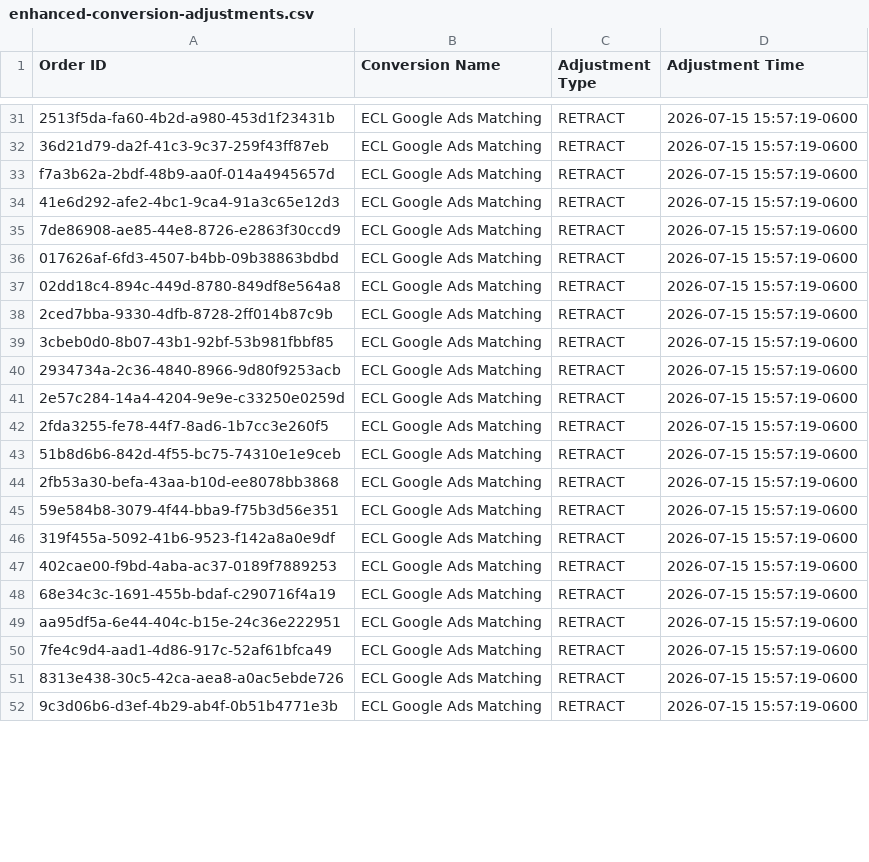
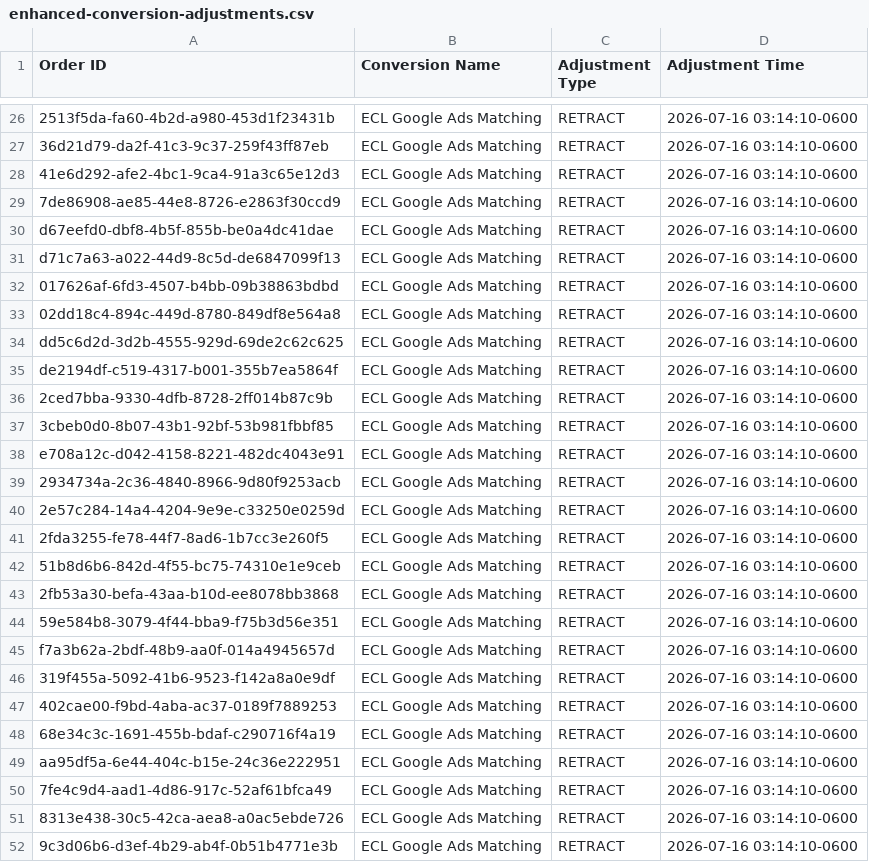
Before and after one commit to warmregards/Endoscopia-del-Mayab, a CSV file: data/enhanced-conversion-adjustments.csv, drawn as a sheet; only a part is shown, gaps mark what is left out; removed rows and columns are numbered as before the commit, all else as after; the diff covers the shown part only; the diff names each change by its address in the sheet, - before the commit and + after, or states it on an @@ line.

```diff
--- a/data/enhanced-conversion-adjustments.csv
+++ b/data/enhanced-conversion-adjustments.csv
-D26:D27 (Adjustment Time): 2026-07-15 15:57:19-0600
+D26:D27 (Adjustment Time): 2026-07-16 03:14:10-0600
-row 33: f7a3b62a-2bdf-48b9-aa0f-014a4945657d | ECL Google Ads Matching | RETRACT | 2026-07-15 15:57:19-0600
-D28:D29 (Adjustment Time): 2026-07-15 15:57:19-0600
+D28:D29 (Adjustment Time): 2026-07-16 03:14:10-0600
+row 30: d67eefd0-dbf8-4b5f-855b-be0a4dc41dae | ECL Google Ads Matching | RETRACT | 2026-07-16 03:14:10-0600
+row 31: d71c7a63-a022-44d9-8c5d-de6847099f13 | ECL Google Ads Matching | RETRACT | 2026-07-16 03:14:10-0600
-D32:D33 (Adjustment Time): 2026-07-15 15:57:19-0600
+D32:D33 (Adjustment Time): 2026-07-16 03:14:10-0600
+row 34: dd5c6d2d-3d2b-4555-929d-69de2c62c625 | ECL Google Ads Matching | RETRACT | 2026-07-16 03:14:10-0600
+row 35: de2194df-c519-4317-b001-355b7ea5864f | ECL Google Ads Matching | RETRACT | 2026-07-16 03:14:10-0600
-D36:D37 (Adjustment Time): 2026-07-15 15:57:19-0600
+D36:D37 (Adjustment Time): 2026-07-16 03:14:10-0600
+row 38: e708a12c-d042-4158-8221-482dc4043e91 | ECL Google Ads Matching | RETRACT | 2026-07-16 03:14:10-0600
-D39:D44 (Adjustment Time): 2026-07-15 15:57:19-0600
+D39:D44 (Adjustment Time): 2026-07-16 03:14:10-0600
+row 45: f7a3b62a-2bdf-48b9-aa0f-014a4945657d | ECL Google Ads Matching | RETRACT | 2026-07-16 03:14:10-0600
-D46:D52 (Adjustment Time): 2026-07-15 15:57:19-0600
+D46:D52 (Adjustment Time): 2026-07-16 03:14:10-0600
```
Also changed, not shown: 2 added rows, 7 removed rows and 25 edited cells elsewhere in this file, data/enhanced-conversions.csv, data/offline-conversions.csv.
